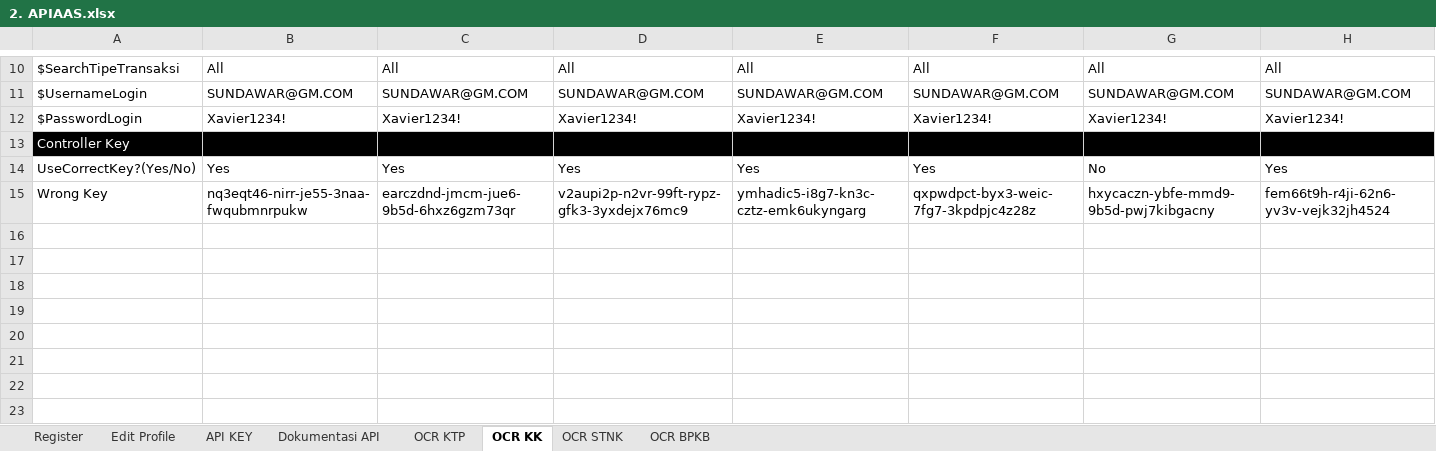
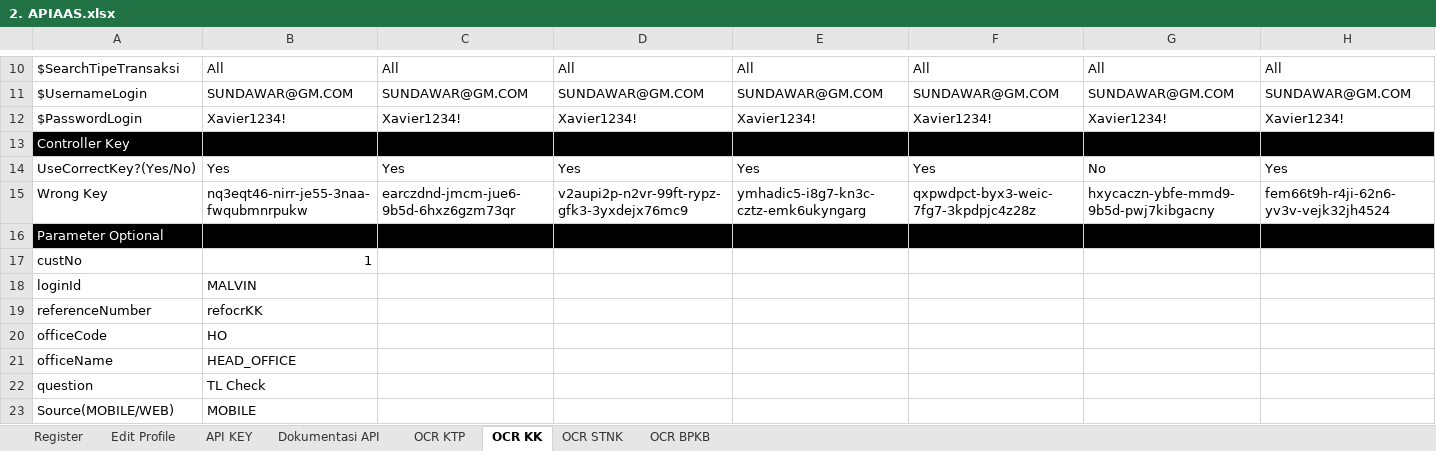
Before and after one commit to qcadins/ATAPIAAS, an Excel workbook: Excel/2. APIAAS.xlsx, sheet OCR KK, drawn as a sheet; only a part is shown, gaps mark what is left out; values as stored, in another font and other column widths than the file's, no borders; rows hold the shown columns only; the diff names each change by its address in the sheet, - before the commit and + after, or states it on an @@ line.

```diff
--- a/Excel/2. APIAAS.xlsx (sheet OCR KK)
+++ b/Excel/2. APIAAS.xlsx (sheet OCR KK)
+row 16: Parameter Optional
+row 17: custNo | 1
+row 18: loginId | MALVIN
+row 19: referenceNumber | refocrKK
+row 20: officeCode | HO
+row 21: officeName | HEAD_OFFICE
+row 22: question | TL Check
+row 23: Source(MOBILE/WEB) | MOBILE
```
Also changed, not shown: sheet OCR BPKB, sheet OCR STNK, sheet OCR KTP, formulas that keep their value, 12 other files.
